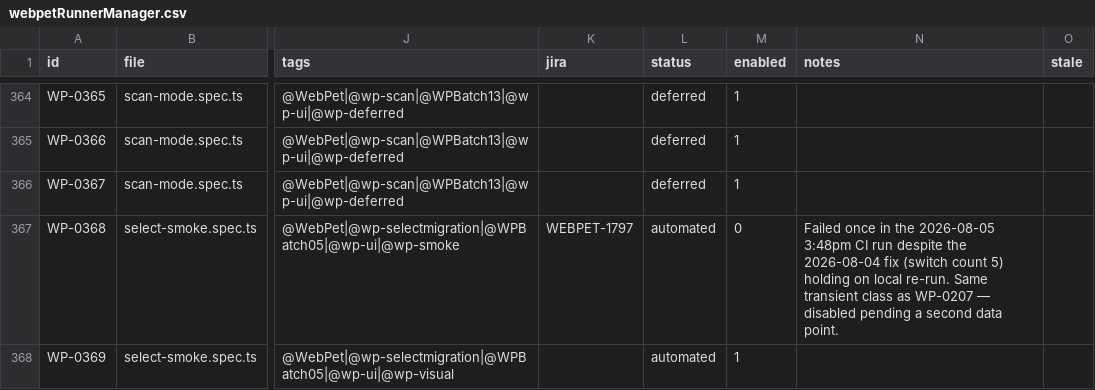
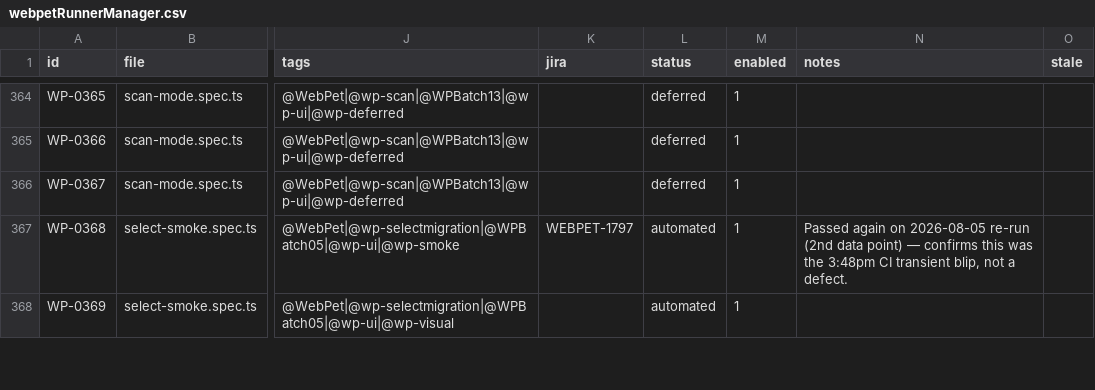
Before and after one commit to orangeenterprisesinc/playwright-test-suite, a CSV file: src/data/webpet/webpetRunnerManager.csv, drawn as a sheet; only a part is shown, gaps mark what is left out; the diff covers the shown part only; the diff names each change by its address in the sheet, - before the commit and + after, or states it on an @@ line.

```diff
--- a/src/data/webpet/webpetRunnerManager.csv
+++ b/src/data/webpet/webpetRunnerManager.csv
-M367 (enabled): 0
+M367 (enabled): 1
-N367 (notes): Failed once in the 2026-08-05 3:48pm CI run despite the 2026-08-04 fix (switch count 5) holding on local re-run. Same transient class as WP-0207 — disabled pending a second data point.
+N367 (notes): Passed again on 2026-08-05 re-run (2nd data point) — confirms this was the 3:48pm CI transient blip, not a defect.
```
Also changed, not shown: 41 edited cells elsewhere in this file, 9 other files.
